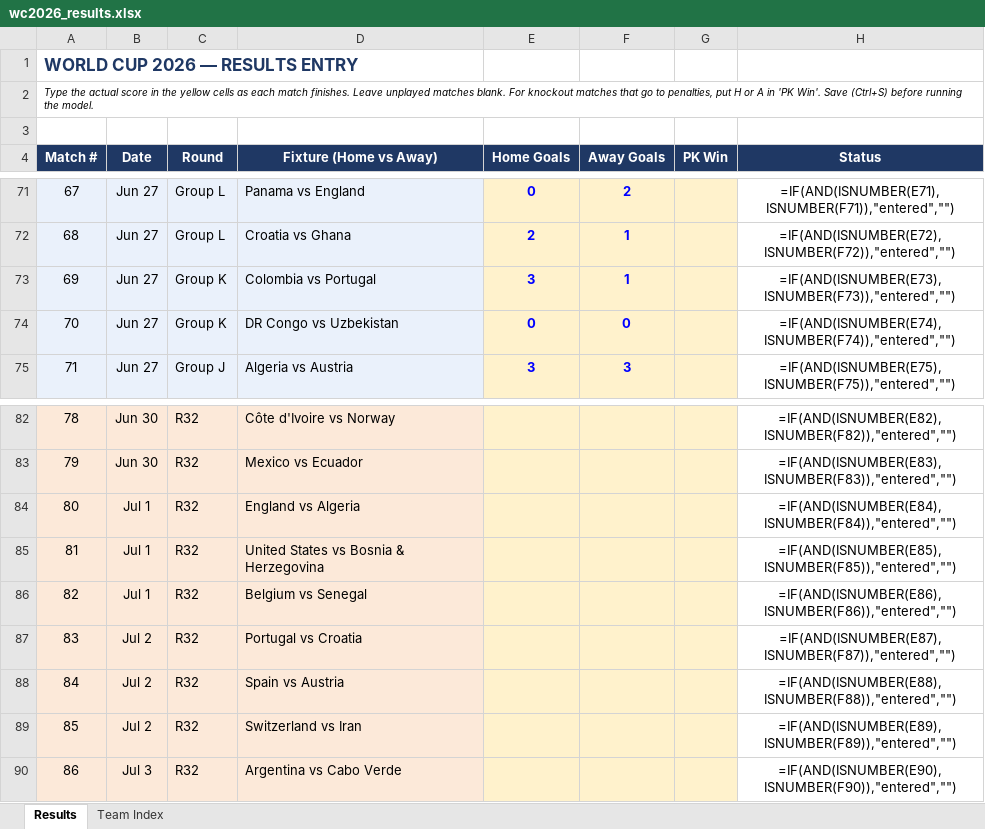
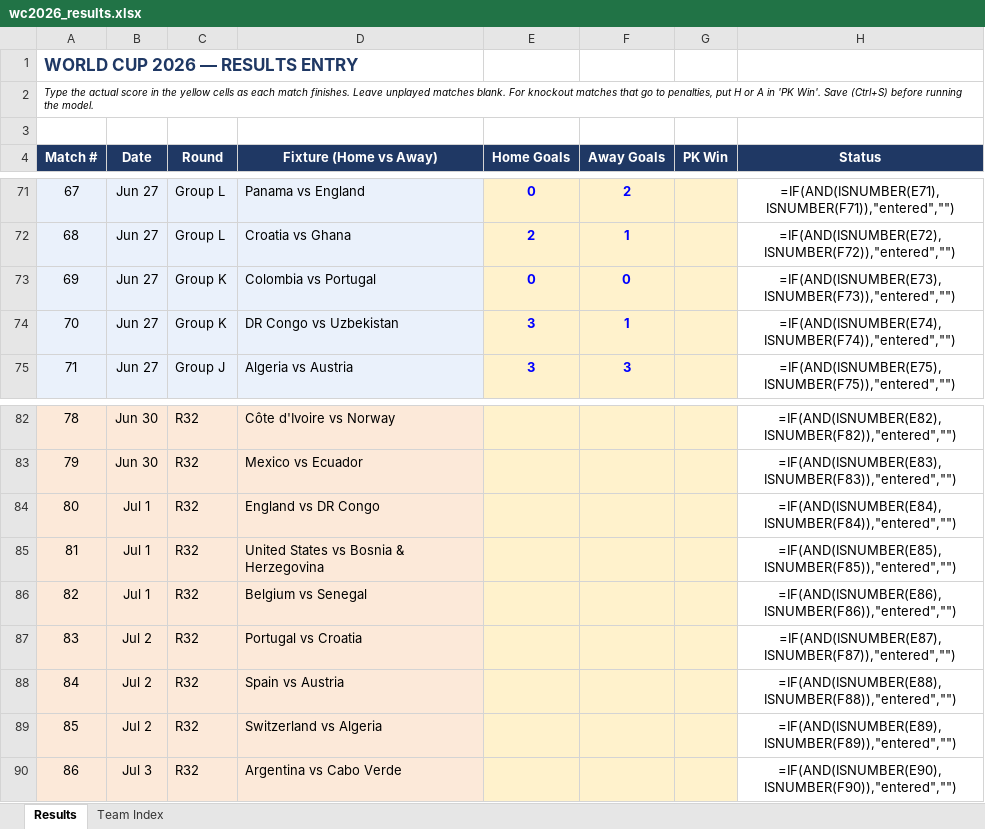
Before and after one commit to pedrohfm/wc2026, an Excel workbook: wc2026_results.xlsx, sheet Results, drawn as a sheet; only a part is shown, gaps mark what is left out; values as stored, in another font and other column widths than the file's, no borders; formulas without a stored value are shown as written; the diff names each change by its address in the sheet, - before the commit and + after, or states it on an @@ line.

```diff
--- a/wc2026_results.xlsx (sheet Results)
+++ b/wc2026_results.xlsx (sheet Results)
-E73 (Home Goals): 3
+E73 (Home Goals): 0
-F73 (Away Goals): 1
+F73 (Away Goals): 0
-E74 (Home Goals): 0
+E74 (Home Goals): 3
-F74 (Away Goals): 0
+F74 (Away Goals): 1
-D84 (Fixture (Home vs Away)): England vs Algeria
+D84 (Fixture (Home vs Away)): England vs DR Congo
-D89 (Fixture (Home vs Away)): Switzerland vs Iran
+D89 (Fixture (Home vs Away)): Switzerland vs Algeria
```
Also changed, not shown: 11 other files.
